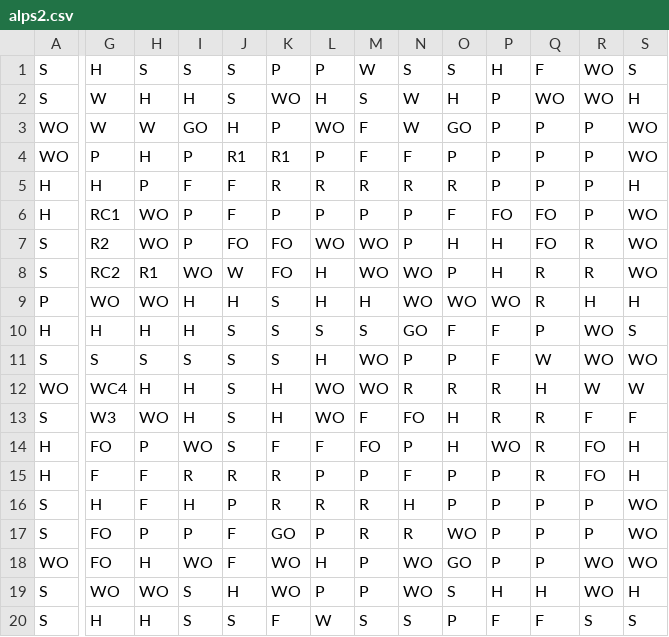
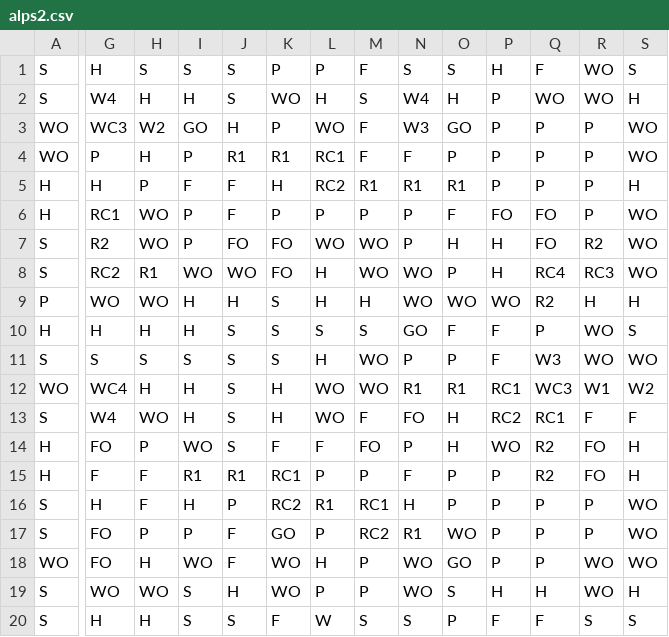
Before and after one commit to SameerNauman/Empires-Game, a CSV file: assets/maps/alps2.csv, drawn as a sheet; only a part is shown, gaps mark what is left out; the diff names each change by its address in the sheet, - before the commit and + after, or states it on an @@ line.

```diff
--- a/assets/maps/alps2.csv
+++ b/assets/maps/alps2.csv
-M1: W
+M1: F
-G2: W
+G2: W4
-N2: W
+N2: W4
-G3: W
+G3: WC3
-H3: W
+H3: W2
-N3: W
+N3: W3
-L4: P
+L4: RC1
-K5: R
+K5: H
-L5: R
+L5: RC2
-M5: R
+M5: R1
-N5: R
+N5: R1
-O5: R
+O5: R1
-R7: R
+R7: R2
-J8: W
+J8: WO
-Q8: R
+Q8: RC4
-R8: R
+R8: RC3
-Q9: R
+Q9: R2
-Q11: W
+Q11: W3
-N12: R
+N12: R1
-O12: R
+O12: R1
-P12: R
+P12: RC1
-Q12: H
+Q12: WC3
-R12: W
+R12: W1
-S12: W
+S12: W2
-G13: W3
+G13: W4
-P13: R
+P13: RC2
-Q13: R
+Q13: RC1
-Q14:Q15: R
+Q14:Q15: R2
-I15: R
+I15: R1
-J15: R
+J15: R1
-K15: R
+K15: RC1
-K16: R
+K16: RC2
-L16: R
+L16: R1
-M16: R
+M16: RC1
-M17: R
+M17: RC2
-N17: R
+N17: R1
```
Also changed, not shown: 1 other file.
